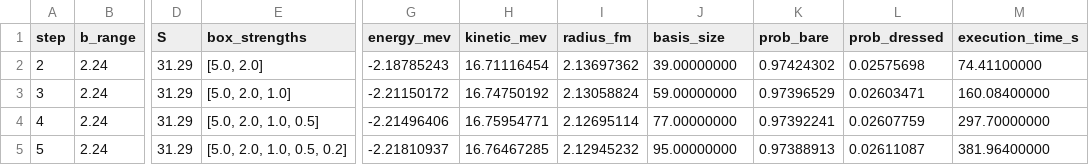
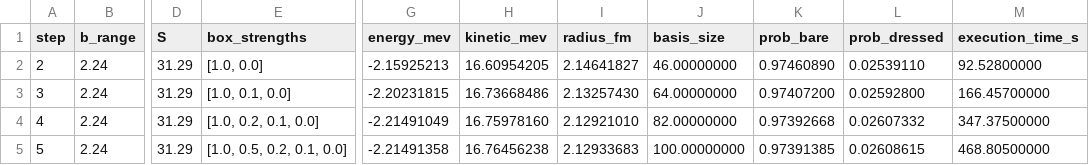
Before and after one commit to Moth-0/bachelor, a CSV file: results/energy_sweep_basis_size/aggregated.csv, drawn as a sheet; only a part is shown, gaps mark what is left out; the diff covers the shown part only; the diff names each change by its address in the sheet, - before the commit and + after, or states it on an @@ line.

```diff
--- a/results/energy_sweep_basis_size/aggregated.csv
+++ b/results/energy_sweep_basis_size/aggregated.csv
-E2 (box_strengths): [5.0, 2.0]
+E2 (box_strengths): [1.0, 0.0]
-G2 (energy_mev): -2.18785243
+G2 (energy_mev): -2.15925213
-H2 (kinetic_mev): 16.71116454
+H2 (kinetic_mev): 16.60954205
-I2 (radius_fm): 2.13697362
+I2 (radius_fm): 2.14641827
-J2 (basis_size): 39.00000000
+J2 (basis_size): 46.00000000
-K2 (prob_bare): 0.97424302
+K2 (prob_bare): 0.97460890
-L2 (prob_dressed): 0.02575698
+L2 (prob_dressed): 0.02539110
-M2 (execution_time_s): 74.41100000
+M2 (execution_time_s): 92.52800000
-E3 (box_strengths): [5.0, 2.0, 1.0]
+E3 (box_strengths): [1.0, 0.1, 0.0]
-G3 (energy_mev): -2.21150172
+G3 (energy_mev): -2.20231815
-H3 (kinetic_mev): 16.74750192
+H3 (kinetic_mev): 16.73668486
-I3 (radius_fm): 2.13058824
+I3 (radius_fm): 2.13257430
-J3 (basis_size): 59.00000000
+J3 (basis_size): 64.00000000
-K3 (prob_bare): 0.97396529
+K3 (prob_bare): 0.97407200
-L3 (prob_dressed): 0.02603471
+L3 (prob_dressed): 0.02592800
-M3 (execution_time_s): 160.08400000
+M3 (execution_time_s): 166.45700000
-E4 (box_strengths): [5.0, 2.0, 1.0, 0.5]
+E4 (box_strengths): [1.0, 0.2, 0.1, 0.0]
-G4 (energy_mev): -2.21496406
+G4 (energy_mev): -2.21491049
-H4 (kinetic_mev): 16.75954771
+H4 (kinetic_mev): 16.75978160
-I4 (radius_fm): 2.12695114
+I4 (radius_fm): 2.12921010
-J4 (basis_size): 77.00000000
+J4 (basis_size): 82.00000000
-K4 (prob_bare): 0.97392241
+K4 (prob_bare): 0.97392668
-L4 (prob_dressed): 0.02607759
+L4 (prob_dressed): 0.02607332
-M4 (execution_time_s): 297.70000000
+M4 (execution_time_s): 347.37500000
-E5 (box_strengths): [5.0, 2.0, 1.0, 0.5, 0.2]
+E5 (box_strengths): [1.0, 0.5, 0.2, 0.1, 0.0]
-G5 (energy_mev): -2.21810937
+G5 (energy_mev): -2.21491358
-H5 (kinetic_mev): 16.76467285
+H5 (kinetic_mev): 16.76456238
-I5 (radius_fm): 2.12945232
+I5 (radius_fm): 2.12933683
-J5 (basis_size): 95.00000000
+J5 (basis_size): 100.00000000
-K5 (prob_bare): 0.97388913
+K5 (prob_bare): 0.97391385
-L5 (prob_dressed): 0.02611087
+L5 (prob_dressed): 0.02608615
-M5 (execution_time_s): 381.96400000
+M5 (execution_time_s): 468.80500000
```
Also changed, not shown: 2 added rows and 8 edited cells elsewhere in this file, results/contour_b_range/grid_data.csv, results/energy_sweep_S/aggregated.csv, 31 other files.
